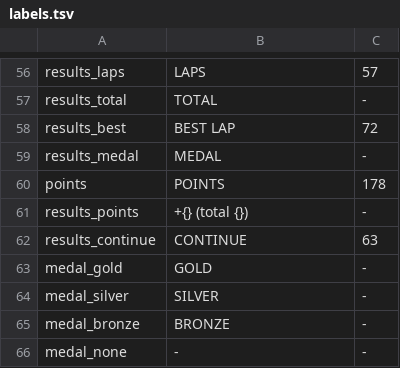
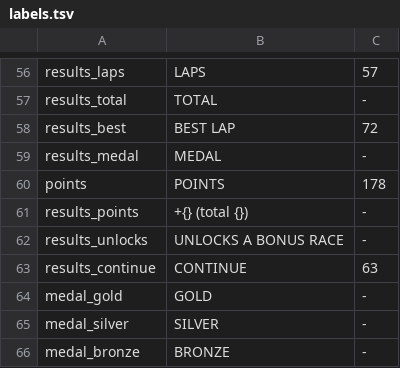
Before and after one commit to Nemo-010/ko-racing-3d-re, a TSV file: rust/kora/labels.tsv, drawn as a sheet; only a part is shown, gaps mark what is left out; the shorter side is filled out with more unchanged rows; the diff names each change by its address in the sheet, - before the commit and + after, or states it on an @@ line.

Commit message:
Read the .000 record values as signed, and fix what that breaks
Asked whether the game has a garage, an upgrade system or points, I went back
to check, and the answer turned up a bug in both decoders.

The three values in a .000 race record are signed i32, and the third is not
always an award.  u.n() opens with n2 = -record[3], which is a group index: a
negative value unlocks that group (d[n2] = true) instead of paying points, with
group 5 additionally unlocking group 1 and adding one.  In campaign.000, 27
records award 1 and seven carry -1 through -7 - the bonus races on the sp*
tracks - while deluxe.000 awards 1 throughout.

Both decoders had been reading those values as unsigned, so the negatives
looked like 4294967289 and up, and the Rust port then clamped them with
max(1) and paid a point for each bonus race instead of unlocking anything.
Python now reads i32, RaceEvent carries award and unlocks separately, and a
bonus race pays nothing.

Two balance changes fall out of the same review.  The port was multiplying the
award by the medal, which tripled the point scale and would have made the
game's own gates - the highest of which is 28, against 27 races that award a
point - meaningless.  It now pays the record's own value, once, the first time
a race is passed, which is what the MIDlet does; a better medal later updates
the medal and pays nothing, so a race still cannot be farmed.

Tests go from 26 to 27, and the new one pins the seven unlock groups, that a
bonus race pays nothing even for gold, and that an ordinary race pays its own
value exactly once.  The tools README now tabulates which record unlocks which
group, and the port README says plainly that the medals are its own invention.

```diff
--- a/rust/kora/labels.tsv
+++ b/rust/kora/labels.tsv
+row 62: results_unlocks | UNLOCKS A BONUS RACE | -
```
Also changed, not shown: 6 other files.
